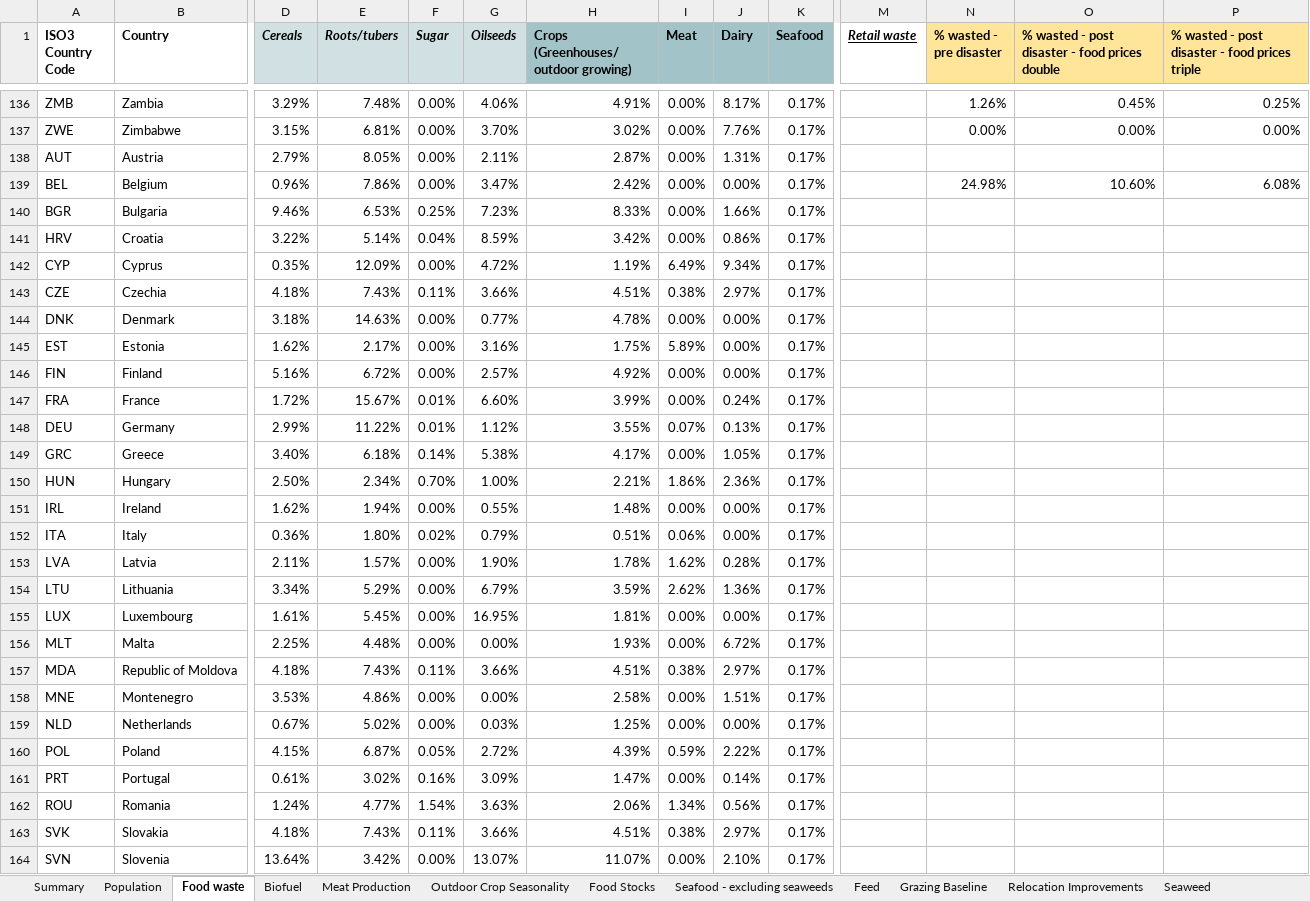
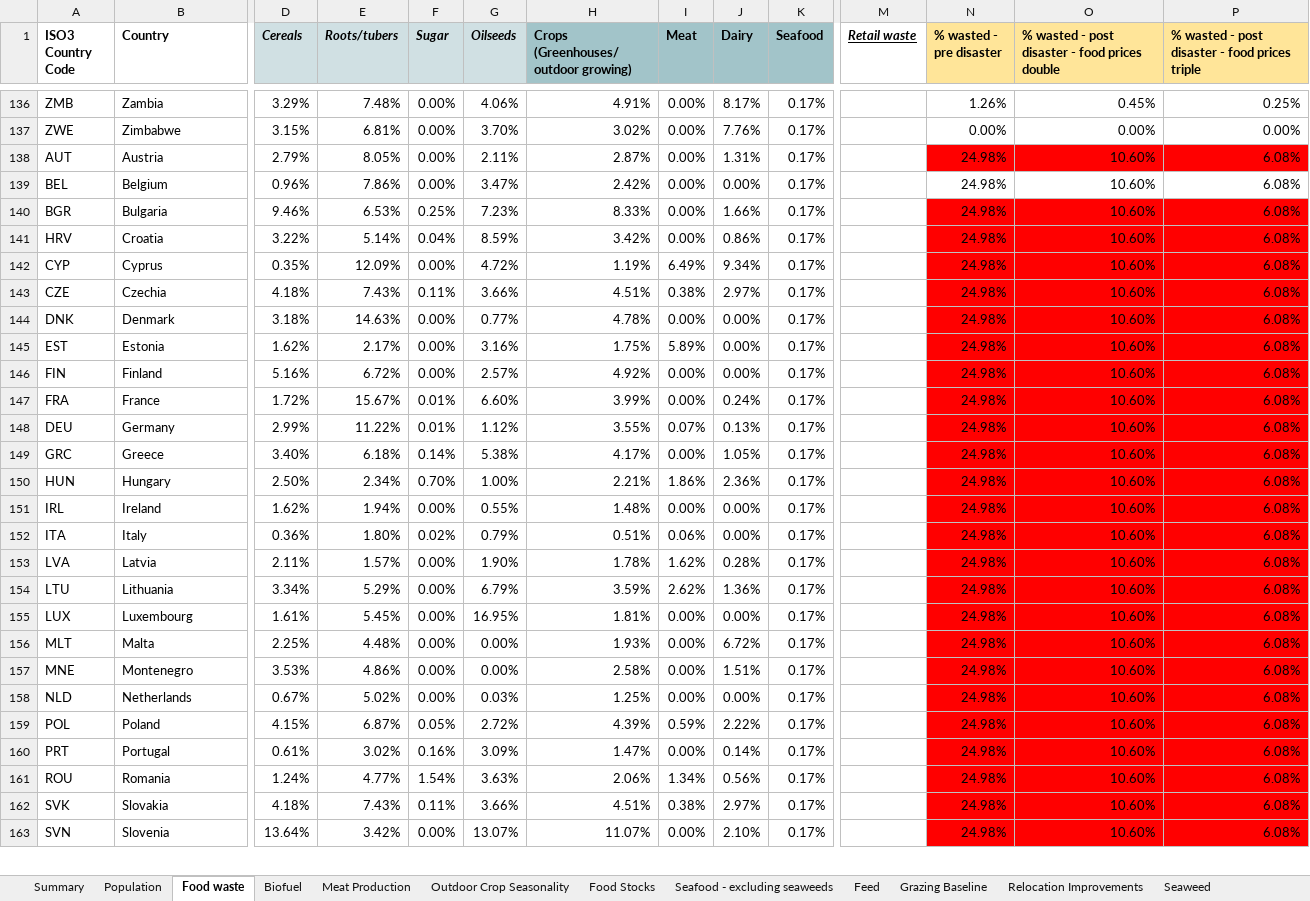
Before and after one commit to allfed/allfed-integrated-model, an Excel workbook: data/no_food_trade/raw_data/Integrated Model With No Food Trade.xlsx, sheet Food waste, drawn as a sheet; only a part is shown, gaps mark what is left out; values as stored, in another font and other column widths than the file's, no borders; charts and pictures not drawn; removed rows and columns are numbered as before the commit, all else as after; rows hold the shown columns only; the diff covers the shown part only; the diff names each change by its address in the sheet, - before the commit and + after, or states it on an @@ line.

```diff
--- a/data/no_food_trade/raw_data/Integrated Model With No Food Trade.xlsx (sheet Food waste)
+++ b/data/no_food_trade/raw_data/Integrated Model With No Food Trade.xlsx (sheet Food waste)
-N138 (% wasted - pre disaster): (empty)
+N138 (% wasted - pre disaster): 24.98%
-N138:P138 fill: none
+N138:P138 fill: #FF0000
-O138: (empty)
+O138: 10.60%
-P138: (empty)
+P138: 6.08%
-N140:N156 (% wasted - pre disaster): (empty)
+N140:N156 (% wasted - pre disaster): 24.98%
-N140:P156 fill: none
+N140:P156 fill: #FF0000
-O140:O156: (empty)
+O140:O156: 10.60%
-P140:P156: (empty)
+P140:P156: 6.08%
-row 157: MDA | Republic of Moldova | 4.18% | 7.43% | 0.11% | 3.66% | 4.51% | 0.38% | 2.97% | 0.17%
-N157:N163 (% wasted - pre disaster): (empty)
+N157:N163 (% wasted - pre disaster): 24.98%
-N157:P163 fill: none
+N157:P163 fill: #FF0000
-O157:O163: (empty)
+O157:O163: 10.60%
-P157:P163: (empty)
+P157:P163: 6.08%
```
Also changed, not shown: 9 edited cells and cell formats elsewhere in this sheet, sheet Food Stocks, sheet Relocation Improvements, sheet Greenhouses, sheet Grazing Baseline, sheet Outdoor Crop Seasonality, sheet Seaweed, 6 more sheets, other sheet tabs, formulas that keep their value, charts or pictures, 19 other files.
